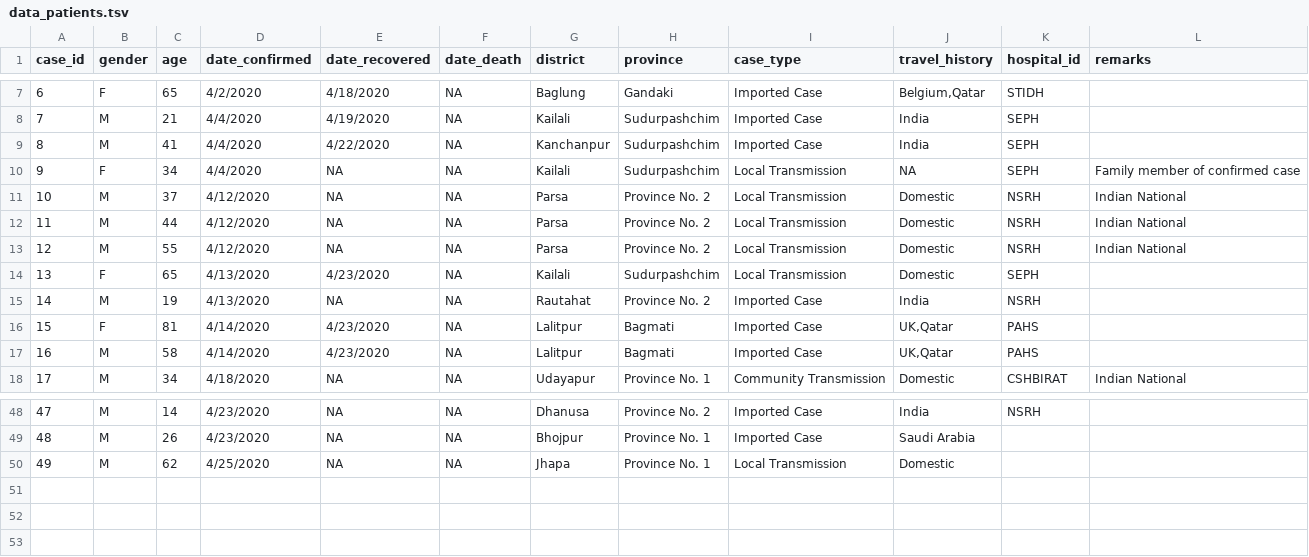
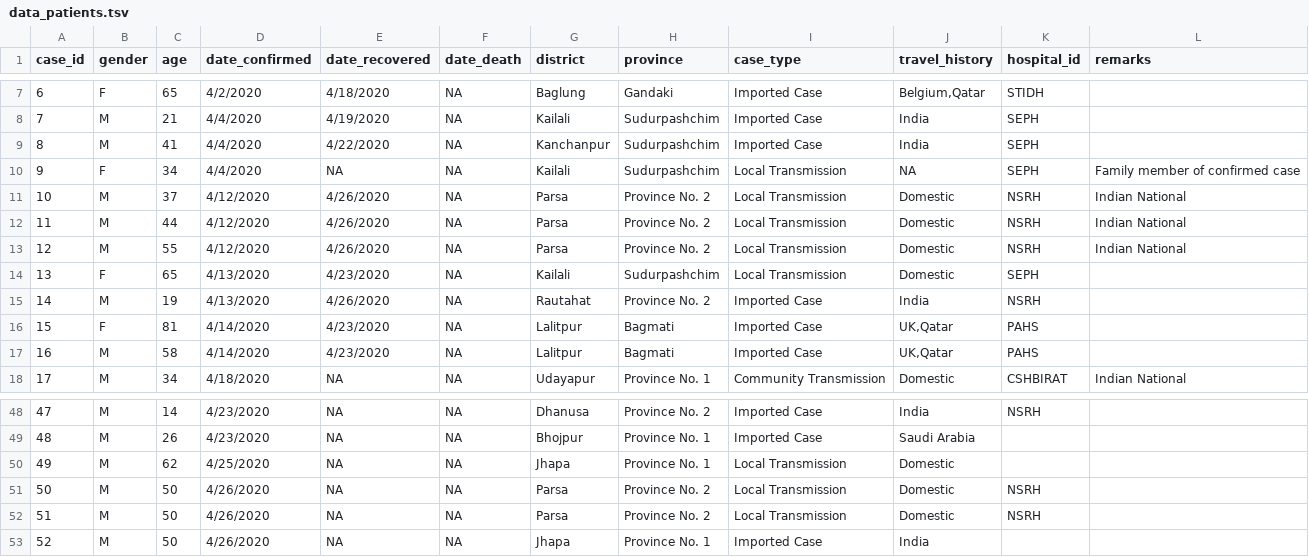
Before and after one commit to raunakms/covid19nepal, a TSV file: data/data_patients.tsv, drawn as a sheet; only a part is shown, gaps mark what is left out.

```diff
--- a/data/data_patients.tsv
+++ b/data/data_patients.tsv
@@ -10,7 +10,7 @@ case_id	gender	age	date_confirmed	date_recovered	date_death	district	province	ca
 9	F	34	4/4/2020	NA	NA	Kailali	Sudurpashchim	Local Transmission	NA	SEPH	Family member of confirmed case
-10	M	37	4/12/2020	NA	NA	Parsa	Province No. 2	Local Transmission	Domestic	NSRH	Indian National
-11	M	44	4/12/2020	NA	NA	Parsa	Province No. 2	Local Transmission	Domestic	NSRH	Indian National
-12	M	55	4/12/2020	NA	NA	Parsa	Province No. 2	Local Transmission	Domestic	NSRH	Indian National
+10	M	37	4/12/2020	4/26/2020	NA	Parsa	Province No. 2	Local Transmission	Domestic	NSRH	Indian National
+11	M	44	4/12/2020	4/26/2020	NA	Parsa	Province No. 2	Local Transmission	Domestic	NSRH	Indian National
+12	M	55	4/12/2020	4/26/2020	NA	Parsa	Province No. 2	Local Transmission	Domestic	NSRH	Indian National
 13	F	65	4/13/2020	4/23/2020	NA	Kailali	Sudurpashchim	Local Transmission	Domestic	SEPH	
-14	M	19	4/13/2020	NA	NA	Rautahat	Province No. 2	Imported Case	India	NSRH	
+14	M	19	4/13/2020	4/26/2020	NA	Rautahat	Province No. 2	Imported Case	India	NSRH	
 15	F	81	4/14/2020	4/23/2020	NA	Lalitpur	Bagmati	Imported Case	UK,Qatar	PAHS	
@@ -50 +50,4 @@ case_id	gender	age	date_confirmed	date_recovered	date_death	district	province	ca
 49	M	62	4/25/2020	NA	NA	Jhapa	Province No. 1	Local Transmission	Domestic		
+50	M	50	4/26/2020	NA	NA	Parsa	Province No. 2	Local Transmission	Domestic	NSRH	
+51	M	50	4/26/2020	NA	NA	Parsa	Province No. 2	Local Transmission	Domestic	NSRH	
+52	M	50	4/26/2020	NA	NA	Jhapa	Province No. 1	Imported Case	India		
```
Also changed, not shown: data/data_by_labs.tsv, data/data_total.tsv, 11 other files.
